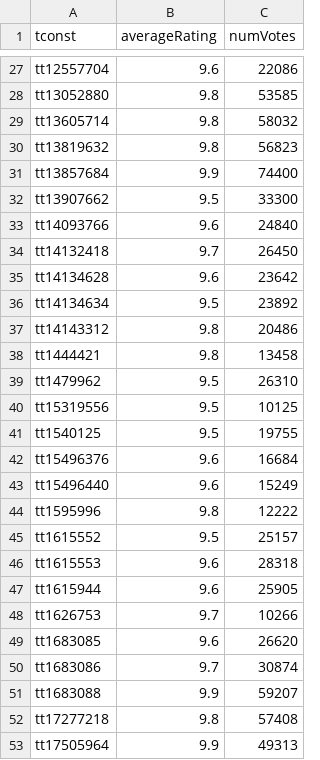
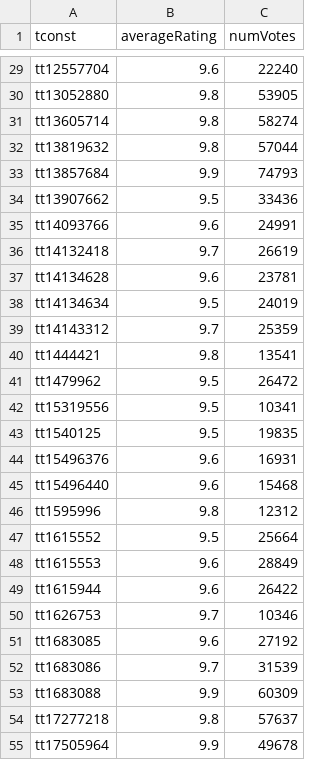
Before and after one commit to milankomaj/data, a TSV file: imdb/imdb.tsv, drawn as a sheet; only a part is shown, gaps mark what is left out; addresses are those after the commit; the diff covers the shown part only; the diff names each change by its address in the sheet, - before the commit and + after, or states it on an @@ line.

```diff
--- a/imdb/imdb.tsv
+++ b/imdb/imdb.tsv
-C29 (numVotes): 22086
+C29 (numVotes): 22240
-C30 (numVotes): 53585
+C30 (numVotes): 53905
-C31 (numVotes): 58032
+C31 (numVotes): 58274
-C32 (numVotes): 56823
+C32 (numVotes): 57044
-C33 (numVotes): 74400
+C33 (numVotes): 74793
-C34 (numVotes): 33300
+C34 (numVotes): 33436
-C35 (numVotes): 24840
+C35 (numVotes): 24991
-C36 (numVotes): 26450
+C36 (numVotes): 26619
-C37 (numVotes): 23642
+C37 (numVotes): 23781
-C38 (numVotes): 23892
+C38 (numVotes): 24019
-B39 (averageRating): 9.8
+B39 (averageRating): 9.7
-C39 (numVotes): 20486
+C39 (numVotes): 25359
-C40 (numVotes): 13458
+C40 (numVotes): 13541
-C41 (numVotes): 26310
+C41 (numVotes): 26472
-C42 (numVotes): 10125
+C42 (numVotes): 10341
-C43 (numVotes): 19755
+C43 (numVotes): 19835
-C44 (numVotes): 16684
+C44 (numVotes): 16931
-C45 (numVotes): 15249
+C45 (numVotes): 15468
-C46 (numVotes): 12222
+C46 (numVotes): 12312
-C47 (numVotes): 25157
+C47 (numVotes): 25664
-C48 (numVotes): 28318
+C48 (numVotes): 28849
-C49 (numVotes): 25905
+C49 (numVotes): 26422
-C50 (numVotes): 10266
+C50 (numVotes): 10346
-C51 (numVotes): 26620
+C51 (numVotes): 27192
-C52 (numVotes): 30874
+C52 (numVotes): 31539
-C53 (numVotes): 59207
+C53 (numVotes): 60309
-C54 (numVotes): 57408
+C54 (numVotes): 57637
-C55 (numVotes): 49313
+C55 (numVotes): 49678
```
Also changed, not shown: 4 added rows, 1 removed row and 115 edited cells elsewhere in this file, imdb/numVotes_6+.tsv, imdb/numVotes_6+averageRating_9+.tsv, 1 other file.
